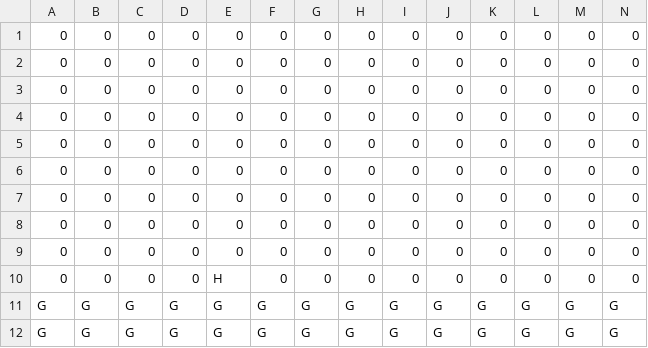
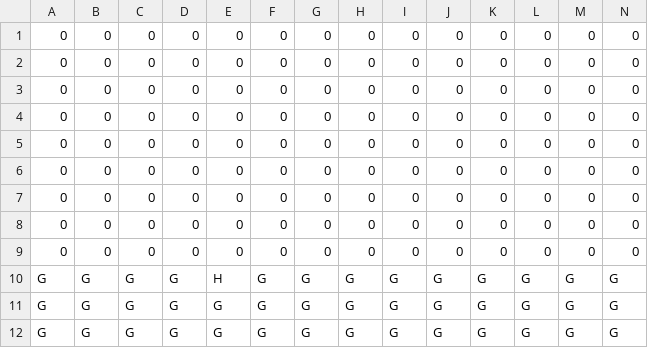
Before and after one commit to higa-shunnosuke/ProjectTRM, a CSV file: ProjectTRM/Resource/Map/Stage1.csv, drawn as a sheet; only a part is shown; removed rows and columns are numbered as before the commit, all else as after; rows hold the shown columns only; the diff names each change by its address in the sheet, - before the commit and + after, or states it on an @@ line.

```diff
--- a/ProjectTRM/Resource/Map/Stage1.csv
+++ b/ProjectTRM/Resource/Map/Stage1.csv
-row 10: 0 | 0 | 0 | 0 | H | 0 | 0 | 0 | 0 | 0 | 0 | 0 | 0 | 0
+row 10: G | G | G | G | H | G | G | G | G | G | G | G | G | G
```
Also changed, not shown: 6 other files.
